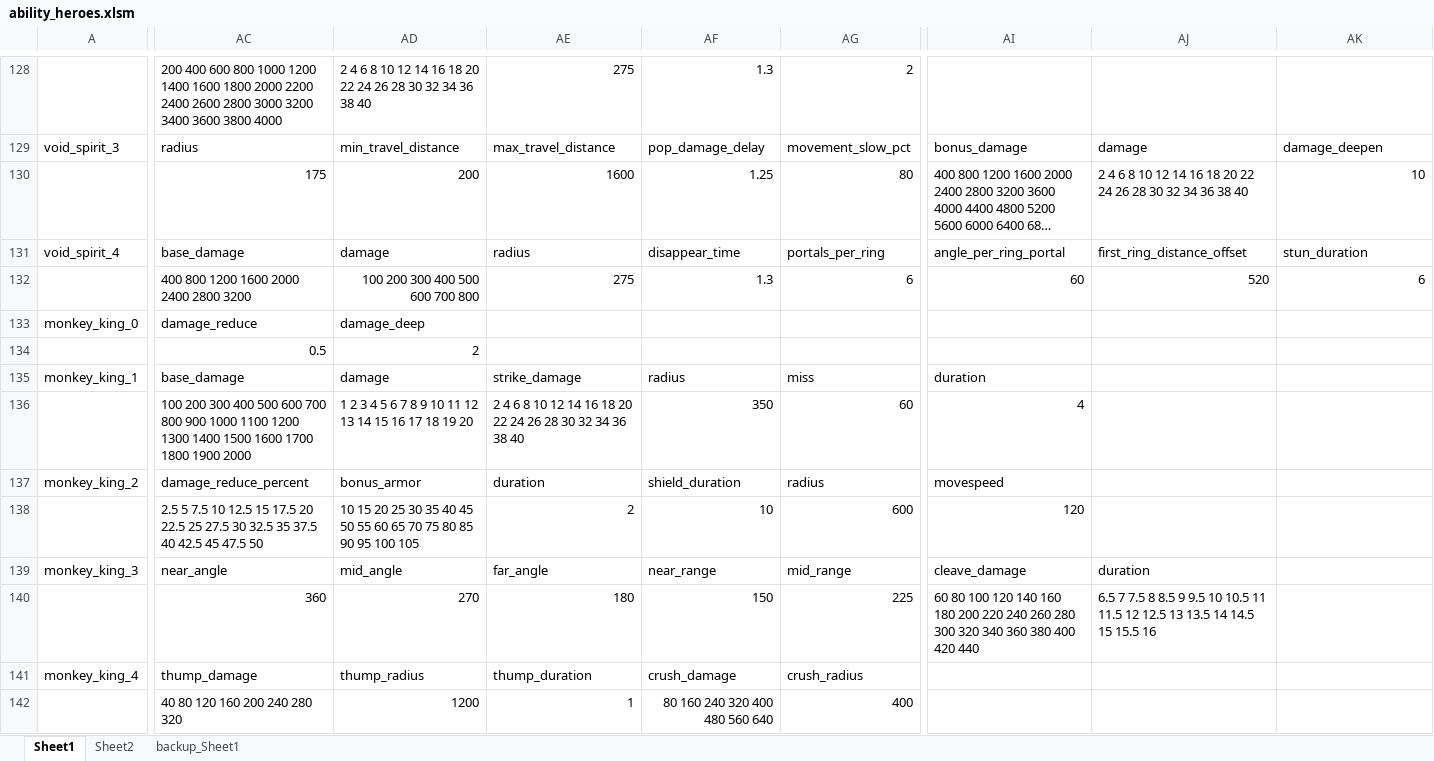
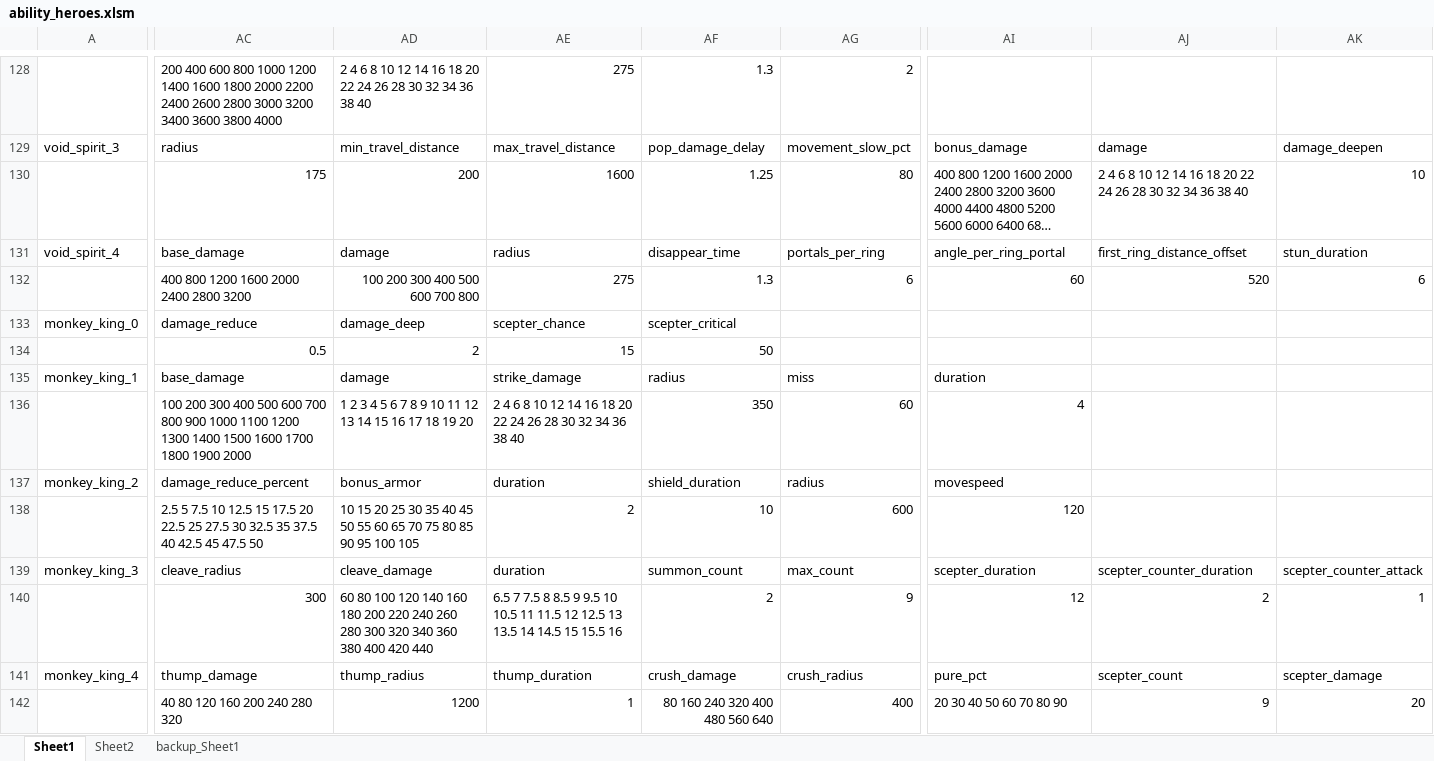
Before and after one commit to BigCiba/GuardingAthena, an Excel workbook: design/3.kv配置表/abilities/ability_heroes.xlsm, sheet Sheet1, drawn as a sheet; only a part is shown, gaps mark what is left out; long unchanged cells end in …; values as stored, in another font and other column widths than the file's, no cell formats; conditional formats not drawn; removed rows and columns are numbered as before the commit, all else as after; rows hold the shown columns only; the diff covers the shown part only; the diff names each change by its address in the sheet, - before the commit and + after, or states it on an @@ line.

```diff
--- a/design/3.kv配置表/abilities/ability_heroes.xlsm (sheet Sheet1)
+++ b/design/3.kv配置表/abilities/ability_heroes.xlsm (sheet Sheet1)
-AE133: (empty)
+AE133: scepter_chance
-AF133: (empty)
+AF133: scepter_critical
-AE134: (empty)
+AE134: 15
-AF134: (empty)
+AF134: 50
-AC139: near_angle
+AC139: cleave_radius
-AD139: mid_angle
+AD139: cleave_damage
-AE139: far_angle
+AE139: duration
-AF139: near_range
+AF139: summon_count
-AG139: mid_range
+AG139: max_count
-AI139: cleave_damage
+AI139: scepter_duration
-AJ139: duration
+AJ139: scepter_counter_duration
-AK139: (empty)
+AK139: scepter_counter_attack
-row 140:  | 360 | 270 | 180 | 150 | 225 | 60 80 100 120 140 160 180 200 220 240 260 280 300 320 340 360 380 400 420 440 | 6.5 7 7.5 8 8.5 9 9.5 10 10.5 11 11.5 12 12.5 13 13.5 14 14.5 15 15.5 16
+row 140:  | 300 | 60 80 100 120 140 160 180 200 220 240 260 280 300 320 340 360 380 400 420 440 | 6.5 7 7.5 8 8.5 9 9.5 10 10.5 11 11.5 12 12.5 13 13.5 14 14.5 15 15.5 16 | 2 | 9 | 12 | 2 | 1
-AI141: (empty)
+AI141: pure_pct
-AJ141: (empty)
+AJ141: scepter_count
-AK141: (empty)
+AK141: scepter_damage
-AI142: (empty)
+AI142: 20 30 40 50 60 70 80 90
-AJ142: (empty)
+AJ142: 9
-AK142: (empty)
+AK142: 20
```
Also changed, not shown: 2 edited cells elsewhere in this sheet, cell formats, 38 other files.
